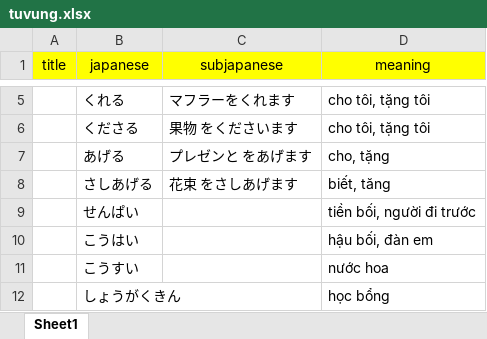
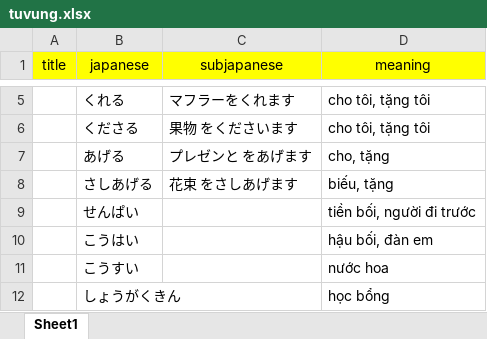
Before and after one commit to khaiquangtran/NihongoBenkyou, an Excel workbook: TuVung/Lesson23/tuvung.xlsx, sheet Sheet1, drawn as a sheet; only a part is shown, gaps mark what is left out; values as stored, in another font and other column widths than the file's, no borders; conditional formats not drawn; the diff names each change by its address in the sheet, - before the commit and + after, or states it on an @@ line.

Commit message:
add lesson 24 tuvung

```diff
--- a/TuVung/Lesson23/tuvung.xlsx (sheet Sheet1)
+++ b/TuVung/Lesson23/tuvung.xlsx (sheet Sheet1)
-D8 (meaning): biết, tăng
+D8 (meaning): biếu, tặng
```
Also changed, not shown: 5 other files.
